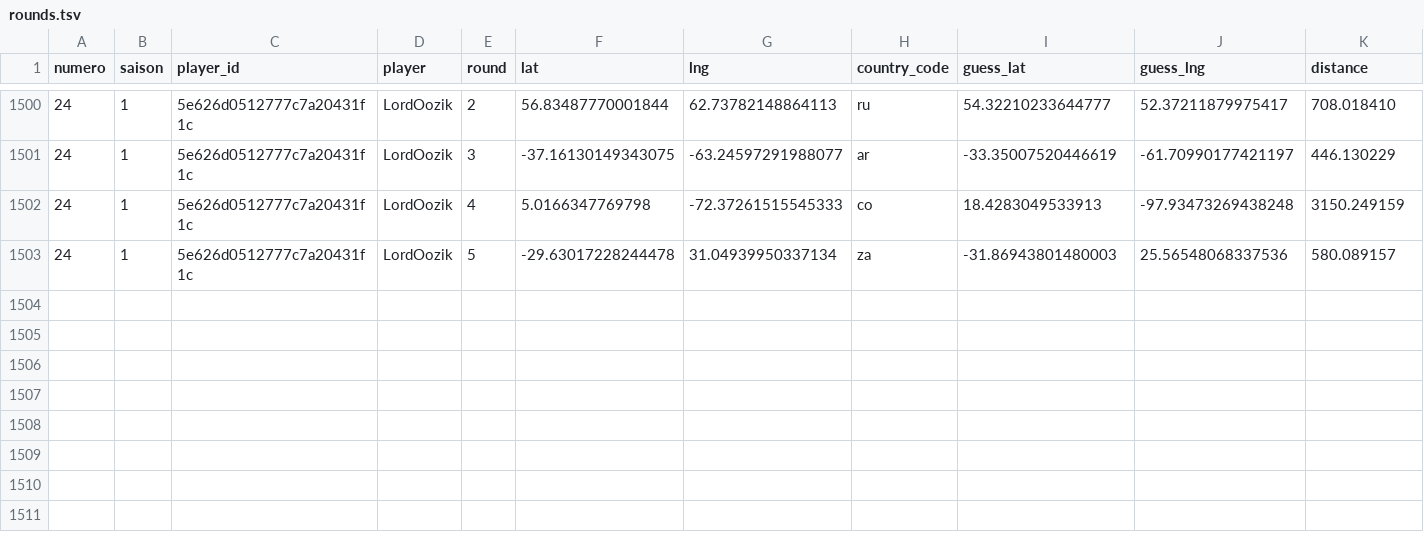
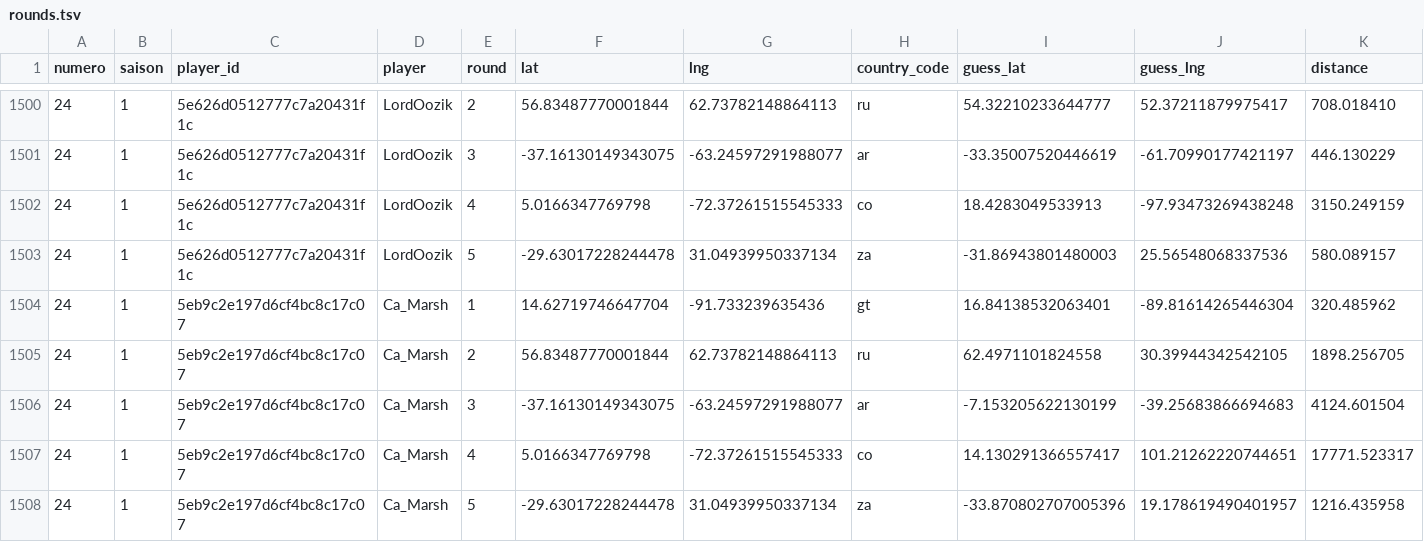
Before and after one commit to ComteUnderscoreL/geostats, a TSV file: data/rounds.tsv, drawn as a sheet; only a part is shown, gaps mark what is left out.

```diff
--- a/data/rounds.tsv
+++ b/data/rounds.tsv
@@ -1503 +1503,6 @@ numero	saison	player_id	player	round	lat	lng	country_code	guess_lat	guess_lng	di
 24	1	5e626d0512777c7a20431f1c	LordOozik	5	-29.63017228244478	31.04939950337134	za	-31.86943801480003	25.56548068337536	580.089157
+24	1	5eb9c2e197d6cf4bc8c17c07	Ca_Marsh	1	14.62719746647704	-91.733239635436	gt	16.84138532063401	-89.81614265446304	320.485962
+24	1	5eb9c2e197d6cf4bc8c17c07	Ca_Marsh	2	56.83487770001844	62.73782148864113	ru	62.4971101824558	30.39944342542105	1898.256705
+24	1	5eb9c2e197d6cf4bc8c17c07	Ca_Marsh	3	-37.16130149343075	-63.24597291988077	ar	-7.153205622130199	-39.25683866694683	4124.601504
+24	1	5eb9c2e197d6cf4bc8c17c07	Ca_Marsh	4	5.0166347769798	-72.37261515545333	co	14.130291366557417	101.21262220744651	17771.523317
+24	1	5eb9c2e197d6cf4bc8c17c07	Ca_Marsh	5	-29.63017228244478	31.04939950337134	za	-33.870802707005396	19.178619490401957	1216.435958
```
Also changed, not shown: data/totals.tsv.
